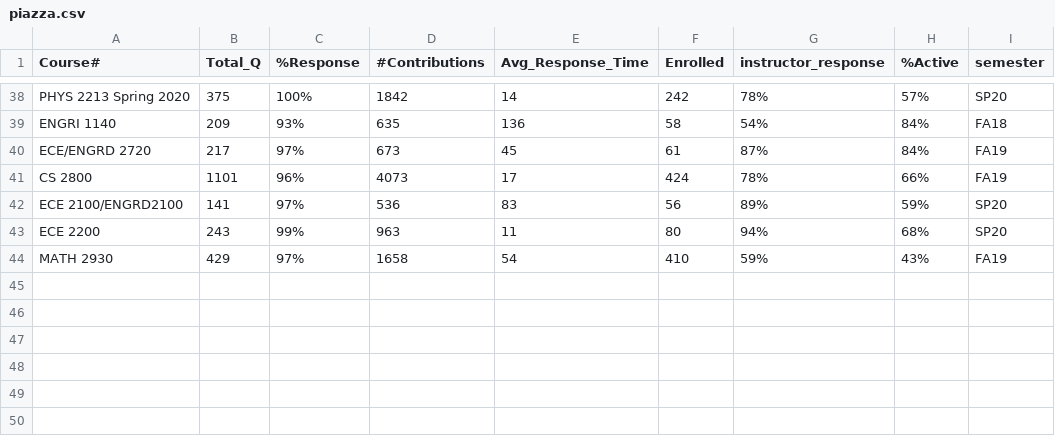
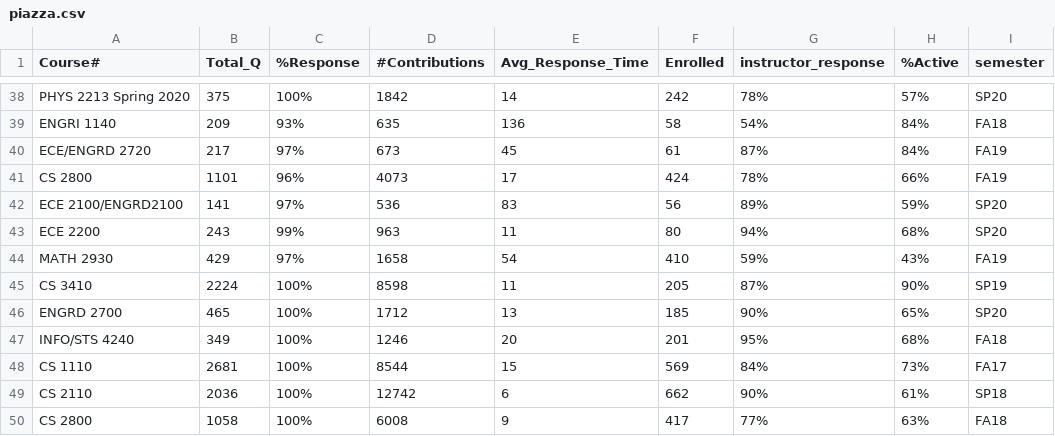
Before and after one commit to Amina-S/2950_project, a CSV file: piazza.csv, drawn as a sheet; only a part is shown, gaps mark what is left out; the diff names each change by its address in the sheet, - before the commit and + after, or states it on an @@ line.

Commit message:
Add files via upload

```diff
--- a/piazza.csv
+++ b/piazza.csv
+row 45: CS 3410 | 2224 | 100% | 8598 | 11 | 205 | 87% | 90% | SP19
+row 46: ENGRD 2700 | 465 | 100% | 1712 | 13 | 185 | 90% | 65% | SP20
+row 47: INFO/STS 4240 | 349 | 100% | 1246 | 20 | 201 | 95% | 68% | FA18
+row 48: CS 1110 | 2681 | 100% | 8544 | 15 | 569 | 84% | 73% | FA17
+row 49: CS 2110 | 2036 | 100% | 12742 | 6 | 662 | 90% | 61% | SP18
+row 50: CS 2800 | 1058 | 100% | 6008 | 9 | 417 | 77% | 63% | FA18
```
